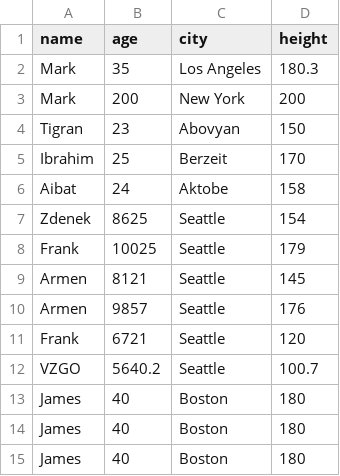
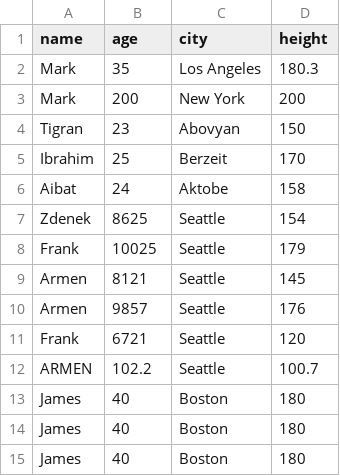
Before and after one commit to jantiks/sql-csv, a CSV file: app/data.csv, drawn as a sheet.

```diff
--- a/app/data.csv
+++ b/app/data.csv
@@ -11,3 +11,3 @@ Armen,9857,Seattle,176
 Frank,6721,Seattle,120
-VZGO,5640.2,Seattle,100.7
+ARMEN,102.2,Seattle,100.7
 James,40,Boston,180
```
Also changed, not shown: 3 other files.
